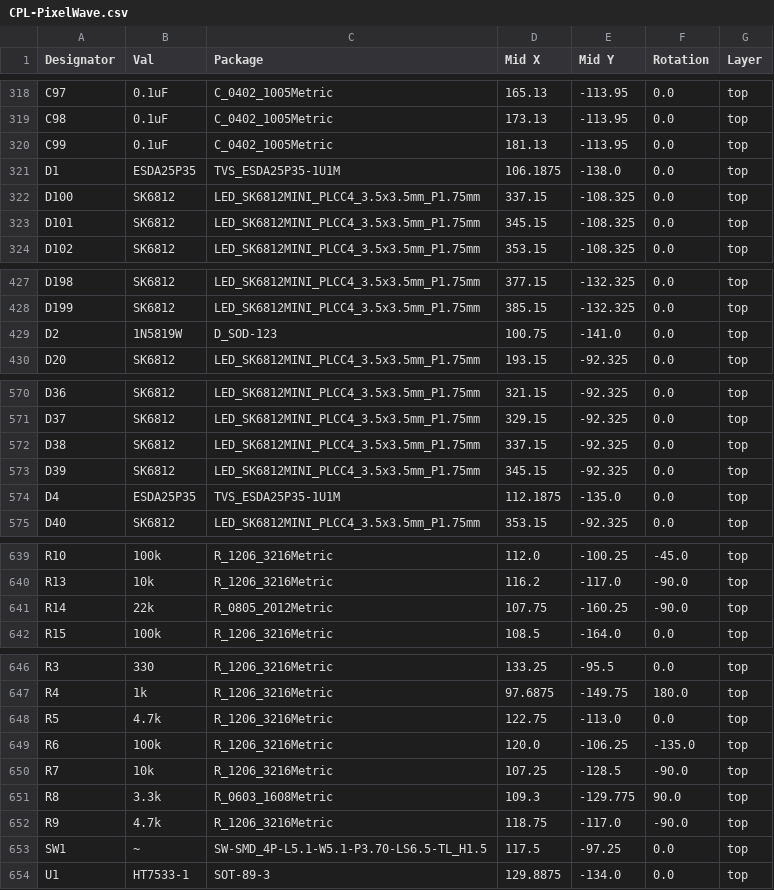
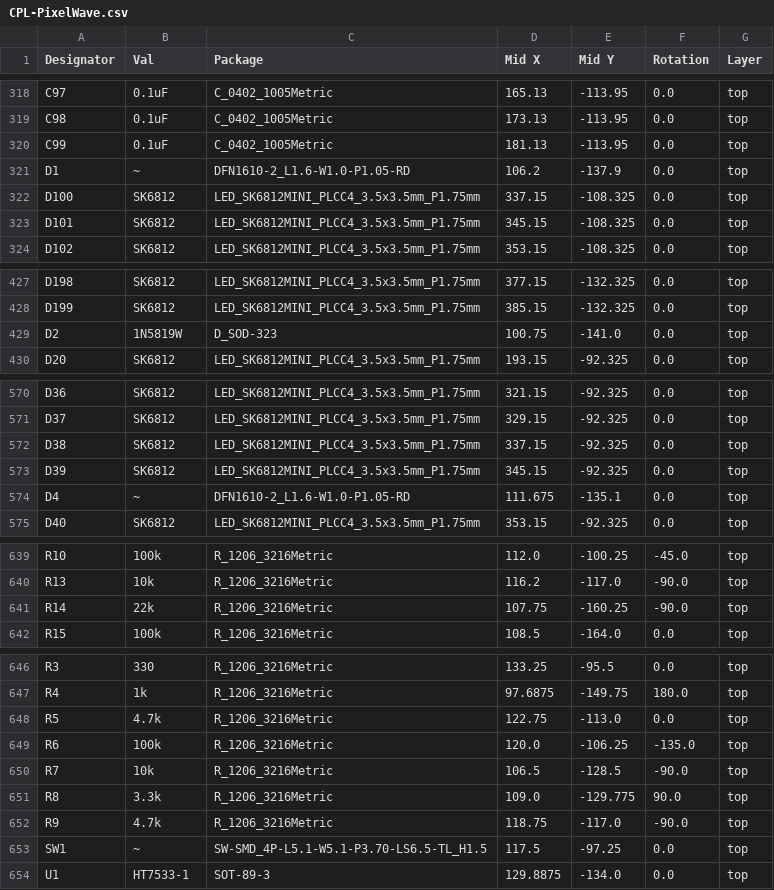
Before and after one commit to Badbird5907/PixelWave, a CSV file: Production/PCB/CPL-PixelWave.csv, drawn as a sheet; only a part is shown, gaps mark what is left out.

```diff
--- a/Production/PCB/CPL-PixelWave.csv
+++ b/Production/PCB/CPL-PixelWave.csv
@@ -320,3 +320,3 @@ C98,0.1uF,C_0402_1005Metric,173.13,-113.95,0.0,top
 C99,0.1uF,C_0402_1005Metric,181.13,-113.95,0.0,top
-D1,ESDA25P35,TVS_ESDA25P35-1U1M,106.1875,-138.0,0.0,top
+D1,~,DFN1610-2_L1.6-W1.0-P1.05-RD,106.2,-137.9,0.0,top
 D100,SK6812,LED_SK6812MINI_PLCC4_3.5x3.5mm_P1.75mm,337.15,-108.325,0.0,top
@@ -428,3 +428,3 @@ D198,SK6812,LED_SK6812MINI_PLCC4_3.5x3.5mm_P1.75mm,377.15,-132.325,0.0,top
 D199,SK6812,LED_SK6812MINI_PLCC4_3.5x3.5mm_P1.75mm,385.15,-132.325,0.0,top
-D2,1N5819W,D_SOD-123,100.75,-141.0,0.0,top
+D2,1N5819W,D_SOD-323,100.75,-141.0,0.0,top
 D20,SK6812,LED_SK6812MINI_PLCC4_3.5x3.5mm_P1.75mm,193.15,-92.325,0.0,top
@@ -573,3 +573,3 @@ D38,SK6812,LED_SK6812MINI_PLCC4_3.5x3.5mm_P1.75mm,337.15,-92.325,0.0,top
 D39,SK6812,LED_SK6812MINI_PLCC4_3.5x3.5mm_P1.75mm,345.15,-92.325,0.0,top
-D4,ESDA25P35,TVS_ESDA25P35-1U1M,112.1875,-135.0,0.0,top
+D4,~,DFN1610-2_L1.6-W1.0-P1.05-RD,111.675,-135.1,0.0,top
 D40,SK6812,LED_SK6812MINI_PLCC4_3.5x3.5mm_P1.75mm,353.15,-92.325,0.0,top
@@ -640,3 +640,3 @@ R10,100k,R_1206_3216Metric,112.0,-100.25,-45.0,top
 R13,10k,R_1206_3216Metric,116.2,-117.0,-90.0,top
-R14,22k,R_0805_2012Metric,107.75,-160.25,-90.0,top
+R14,22k,R_1206_3216Metric,107.75,-160.25,-90.0,top
 R15,100k,R_1206_3216Metric,108.5,-164.0,0.0,top
@@ -649,4 +649,4 @@ R5,4.7k,R_1206_3216Metric,122.75,-113.0,0.0,top
 R6,100k,R_1206_3216Metric,120.0,-106.25,-135.0,top
-R7,10k,R_1206_3216Metric,107.25,-128.5,-90.0,top
-R8,3.3k,R_0603_1608Metric,109.3,-129.775,90.0,top
+R7,10k,R_1206_3216Metric,106.5,-128.5,-90.0,top
+R8,3.3k,R_1206_3216Metric,109.0,-129.775,90.0,top
 R9,4.7k,R_1206_3216Metric,118.75,-117.0,-90.0,top
```
Also changed, not shown: Production/PCB/BOM-PixelWave.csv, 7 other files.
